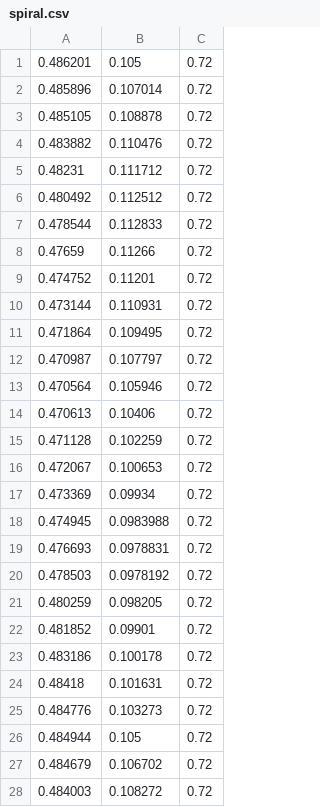
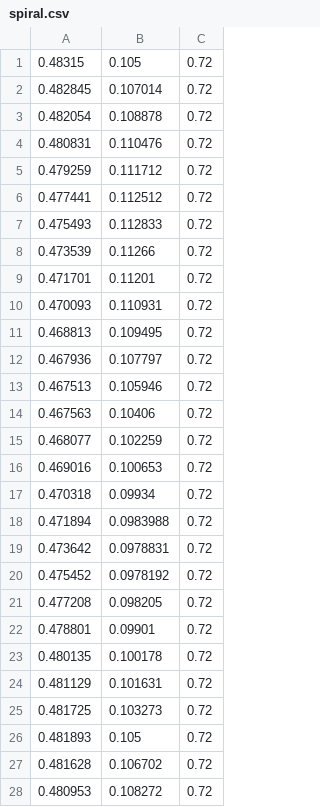
Before and after one commit to tstoyanov/panda_demos, a CSV file: panda_insertion/trajectories/spiral.csv, drawn as a sheet; only a part is shown; the diff covers the shown part only.

```diff
--- a/panda_insertion/trajectories/spiral.csv
+++ b/panda_insertion/trajectories/spiral.csv
@@ -1,28 +1,28 @@
-0.486201,0.105,0.72
-0.485896,0.107014,0.72
-0.485105,0.108878,0.72
-0.483882,0.110476,0.72
-0.48231,0.111712,0.72
-0.480492,0.112512,0.72
-0.478544,0.112833,0.72
-0.47659,0.11266,0.72
-0.474752,0.11201,0.72
-0.473144,0.110931,0.72
-0.471864,0.109495,0.72
-0.470987,0.107797,0.72
-0.470564,0.105946,0.72
-0.470613,0.10406,0.72
-0.471128,0.102259,0.72
-0.472067,0.100653,0.72
-0.473369,0.09934,0.72
-0.474945,0.0983988,0.72
-0.476693,0.0978831,0.72
-0.478503,0.0978192,0.72
-0.480259,0.098205,0.72
-0.481852,0.09901,0.72
-0.483186,0.100178,0.72
-0.48418,0.101631,0.72
-0.484776,0.103273,0.72
-0.484944,0.105,0.72
-0.484679,0.106702,0.72
-0.484003,0.108272,0.72
+0.48315,0.105,0.72
+0.482845,0.107014,0.72
+0.482054,0.108878,0.72
+0.480831,0.110476,0.72
+0.479259,0.111712,0.72
+0.477441,0.112512,0.72
+0.475493,0.112833,0.72
+0.473539,0.11266,0.72
+0.471701,0.11201,0.72
+0.470093,0.110931,0.72
+0.468813,0.109495,0.72
+0.467936,0.107797,0.72
+0.467513,0.105946,0.72
+0.467563,0.10406,0.72
+0.468077,0.102259,0.72
+0.469016,0.100653,0.72
+0.470318,0.09934,0.72
+0.471894,0.0983988,0.72
+0.473642,0.0978831,0.72
+0.475452,0.0978192,0.72
+0.477208,0.098205,0.72
+0.478801,0.09901,0.72
+0.480135,0.100178,0.72
+0.481129,0.101631,0.72
+0.481725,0.103273,0.72
+0.481893,0.105,0.72
+0.481628,0.106702,0.72
+0.480953,0.108272,0.72
```
Also changed, not shown: 123 edited cells elsewhere in this file, 6 other files.
